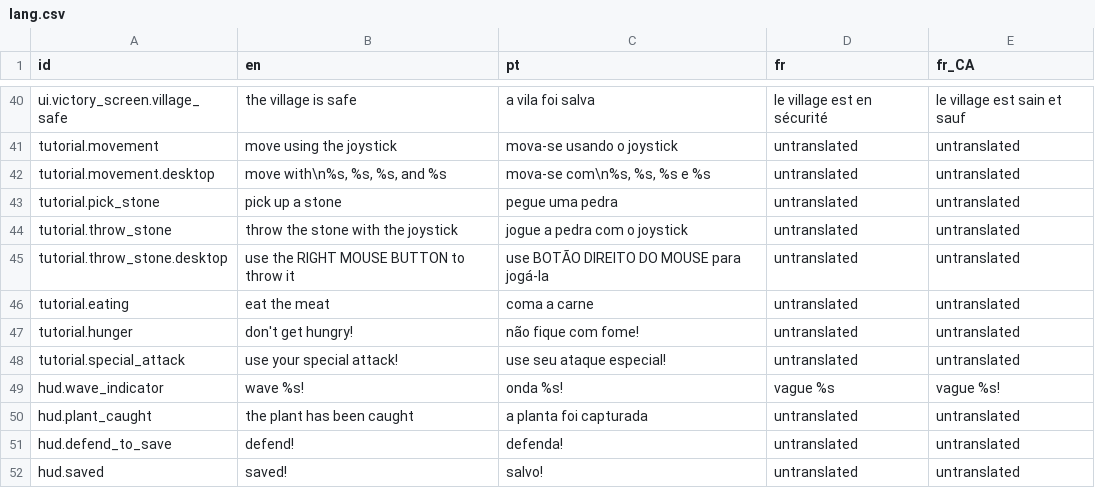
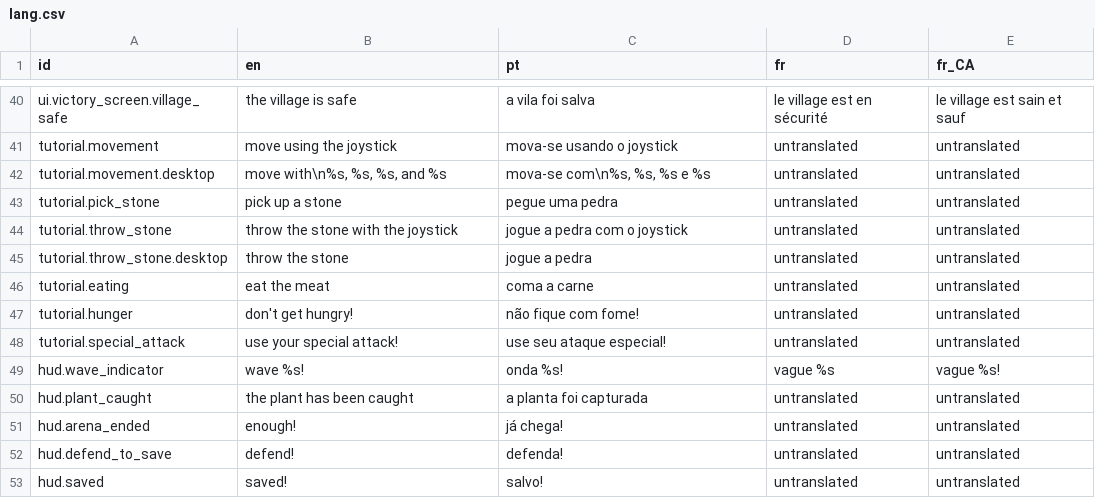
Before and after one commit to 12gauged/Carnivore, a CSV file: system/data/lang/lang.csv, drawn as a sheet; only a part is shown, gaps mark what is left out.

```diff
--- a/system/data/lang/lang.csv
+++ b/system/data/lang/lang.csv
@@ -44,3 +44,3 @@ tutorial.pick_stone,pick up a stone,pegue uma pedra,untranslated,untranslated
 tutorial.throw_stone,throw the stone with the joystick,jogue a pedra com o joystick,untranslated,untranslated
-tutorial.throw_stone.desktop,use the RIGHT MOUSE BUTTON to throw it,use BOTÃO DIREITO DO MOUSE para jogá-la,untranslated,untranslated
+tutorial.throw_stone.desktop,throw the stone,jogue a pedra,untranslated,untranslated
 tutorial.eating,eat the meat,coma a carne,untranslated,untranslated
@@ -50,2 +50,3 @@ hud.wave_indicator,wave %s!,onda %s!,vague %s,vague %s!
 hud.plant_caught,the plant has been caught,a planta foi capturada,untranslated,untranslated
+hud.arena_ended,enough!,já chega!,untranslated,untranslated
 hud.defend_to_save,defend!,defenda!,untranslated,untranslated
```
Also changed, not shown: 59 other files.
